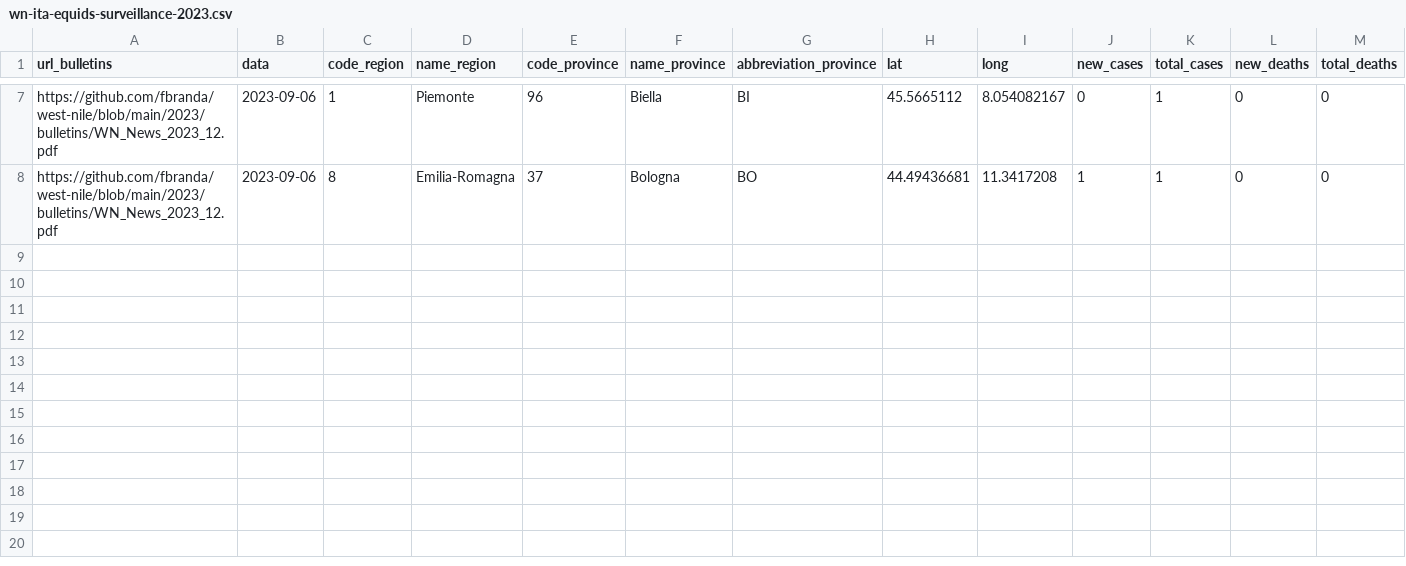
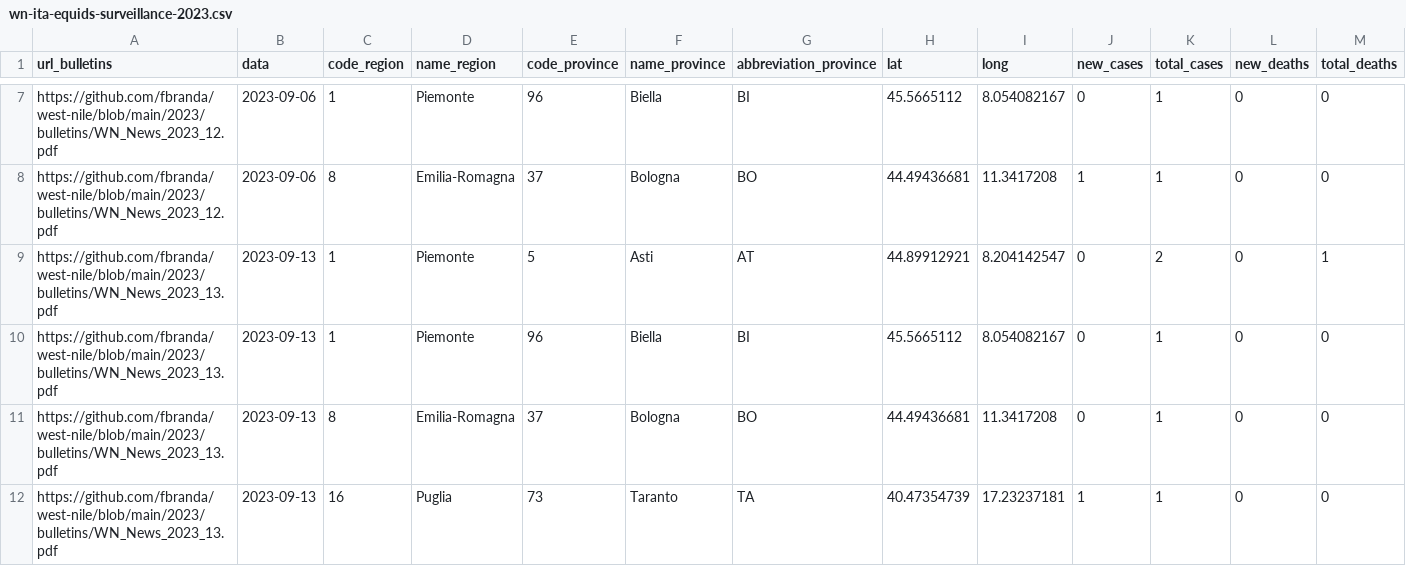
Before and after one commit to fbranda/west-nile, a CSV file: 2023/equids-surveillance/wn-ita-equids-surveillance-2023.csv, drawn as a sheet; only a part is shown, gaps mark what is left out; rows hold the shown columns only; the diff names each change by its address in the sheet, - before the commit and + after, or states it on an @@ line.

Commit message:
Add files via upload

```diff
--- a/2023/equids-surveillance/wn-ita-equids-surveillance-2023.csv
+++ b/2023/equids-surveillance/wn-ita-equids-surveillance-2023.csv
+row 9: https://github.com/fbranda/west-nile/blob/main/2023/bulletins/WN_News_2023_13.pdf | 2023-09-13 | 1 | Piemonte | 5 | Asti | AT | 44.89912921 | 8.204142547 | 0 | 2 | 0 | 1
+row 10: https://github.com/fbranda/west-nile/blob/main/2023/bulletins/WN_News_2023_13.pdf | 2023-09-13 | 1 | Piemonte | 96 | Biella | BI | 45.5665112 | 8.054082167 | 0 | 1 | 0 | 0
+row 11: https://github.com/fbranda/west-nile/blob/main/2023/bulletins/WN_News_2023_13.pdf | 2023-09-13 | 8 | Emilia-Romagna | 37 | Bologna | BO | 44.49436681 | 11.3417208 | 0 | 1 | 0 | 0
+row 12: https://github.com/fbranda/west-nile/blob/main/2023/bulletins/WN_News_2023_13.pdf | 2023-09-13 | 16 | Puglia | 73 | Taranto | TA | 40.47354739 | 17.23237181 | 1 | 1 | 0 | 0
```
